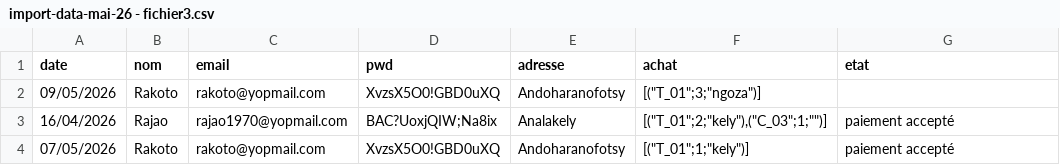
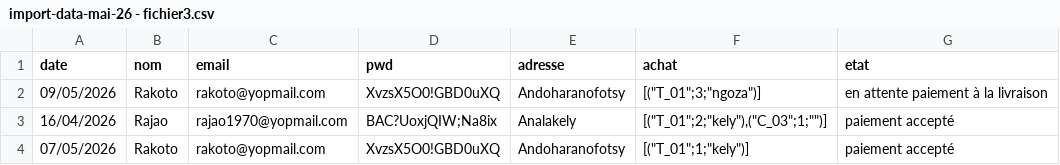
Before and after one commit to Manda121/vueJs_EVAL_05-05-2026, a CSV file: import/import-data-mai-26 - fichier3.csv, drawn as a sheet.

Commit message:
import presque ok

```diff
--- a/import/import-data-mai-26 - fichier3.csv
+++ b/import/import-data-mai-26 - fichier3.csv
@@ -1,3 +1,3 @@
 date,nom,email,pwd,adresse,achat,etat
-09/05/2026,Rakoto,rakoto@yopmail.com,XvzsX5O0!GBD0uXQ,Andoharanofotsy,"[(""T_01"";3;""ngoza"")]",
+09/05/2026,Rakoto,rakoto@yopmail.com,XvzsX5O0!GBD0uXQ,Andoharanofotsy,"[(""T_01"";3;""ngoza"")]",en attente paiement à la livraison
 16/04/2026,Rajao,rajao1970@yopmail.com,BAC?UoxjQIW;Na8ix,Analakely,"[(""T_01"";2;""kely""),(""C_03"";1;"""")]",paiement accepté
```
Also changed, not shown: 9 other files.
